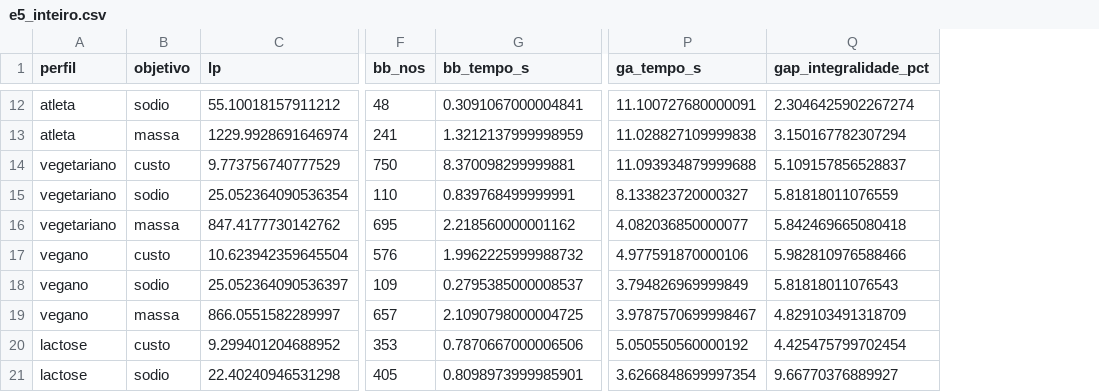
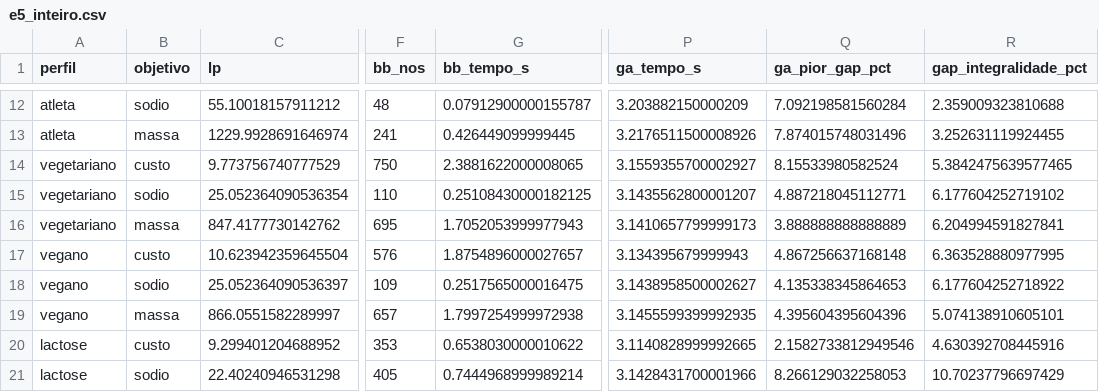
Before and after one commit to nietus/Nutriliza, a CSV file: resultados/e5_inteiro.csv, drawn as a sheet; only a part is shown, gaps mark what is left out; addresses are those after the commit; the diff covers the shown part only; the diff names each change by its address in the sheet, - before the commit and + after, or states it on an @@ line.

```diff
--- a/resultados/e5_inteiro.csv
+++ b/resultados/e5_inteiro.csv
+column Q (ga_pior_gap_pct), rows 12-21: 7.092198581560284 | 7.874015748031496 | 8.15533980582524 | 4.887218045112771 | 3.888888888888889 | 4.867256637168148 | 4.135338345864653 | 4.395604395604396 | 2.1582733812949546 | 8.266129032258053
-G12 (bb_tempo_s): 0.3091067000004841
+G12 (bb_tempo_s): 0.07912900000155787
-P12 (ga_tempo_s): 11.100727680000091
+P12 (ga_tempo_s): 3.203882150000209
-R12 (gap_integralidade_pct): 2.3046425902267274
+R12 (gap_integralidade_pct): 2.359009323810688
-G13 (bb_tempo_s): 1.3212137999998959
+G13 (bb_tempo_s): 0.426449099999445
-P13 (ga_tempo_s): 11.028827109999838
+P13 (ga_tempo_s): 3.2176511500008926
-R13 (gap_integralidade_pct): 3.150167782307294
+R13 (gap_integralidade_pct): 3.252631119924455
-G14 (bb_tempo_s): 8.370098299999881
+G14 (bb_tempo_s): 2.3881622000008065
-P14 (ga_tempo_s): 11.093934879999688
+P14 (ga_tempo_s): 3.1559355700002927
-R14 (gap_integralidade_pct): 5.109157856528837
+R14 (gap_integralidade_pct): 5.3842475639577465
-G15 (bb_tempo_s): 0.839768499999991
+G15 (bb_tempo_s): 0.25108430000182125
-P15 (ga_tempo_s): 8.133823720000327
+P15 (ga_tempo_s): 3.1435562800001207
-R15 (gap_integralidade_pct): 5.81818011076559
+R15 (gap_integralidade_pct): 6.177604252719102
-G16 (bb_tempo_s): 2.218560000001162
+G16 (bb_tempo_s): 1.7052053999977943
-P16 (ga_tempo_s): 4.082036850000077
+P16 (ga_tempo_s): 3.1410657799999173
-R16 (gap_integralidade_pct): 5.842469665080418
+R16 (gap_integralidade_pct): 6.204994591827841
-G17 (bb_tempo_s): 1.9962225999988732
+G17 (bb_tempo_s): 1.8754896000027657
-P17 (ga_tempo_s): 4.977591870000106
+P17 (ga_tempo_s): 3.134395679999943
-R17 (gap_integralidade_pct): 5.982810976588466
+R17 (gap_integralidade_pct): 6.363528880977995
-G18 (bb_tempo_s): 0.2795385000008537
+G18 (bb_tempo_s): 0.2517565000016475
-P18 (ga_tempo_s): 3.794826969999849
+P18 (ga_tempo_s): 3.1438958500002627
-R18 (gap_integralidade_pct): 5.81818011076543
+R18 (gap_integralidade_pct): 6.177604252718922
-G19 (bb_tempo_s): 2.1090798000004725
+G19 (bb_tempo_s): 1.7997254999972938
-P19 (ga_tempo_s): 3.9787570699998467
+P19 (ga_tempo_s): 3.1455599399992935
-R19 (gap_integralidade_pct): 4.829103491318709
+R19 (gap_integralidade_pct): 5.074138910605101
-G20 (bb_tempo_s): 0.7870667000006506
+G20 (bb_tempo_s): 0.6538030000010622
-P20 (ga_tempo_s): 5.050550560000192
+P20 (ga_tempo_s): 3.1140828999992665
-R20 (gap_integralidade_pct): 4.425475799702454
+R20 (gap_integralidade_pct): 4.630392708445916
-G21 (bb_tempo_s): 0.8098973999985901
+G21 (bb_tempo_s): 0.7444968999989214
-P21 (ga_tempo_s): 3.6266848699997354
+P21 (ga_tempo_s): 3.1428431700001966
-R21 (gap_integralidade_pct): 9.66770376889927
+R21 (gap_integralidade_pct): 10.70237796697429
```
Also changed, not shown: 51 edited cells elsewhere in this file, resultados/e1_linear.csv, resultados/e3_duais_custo.csv, 36 other files.
